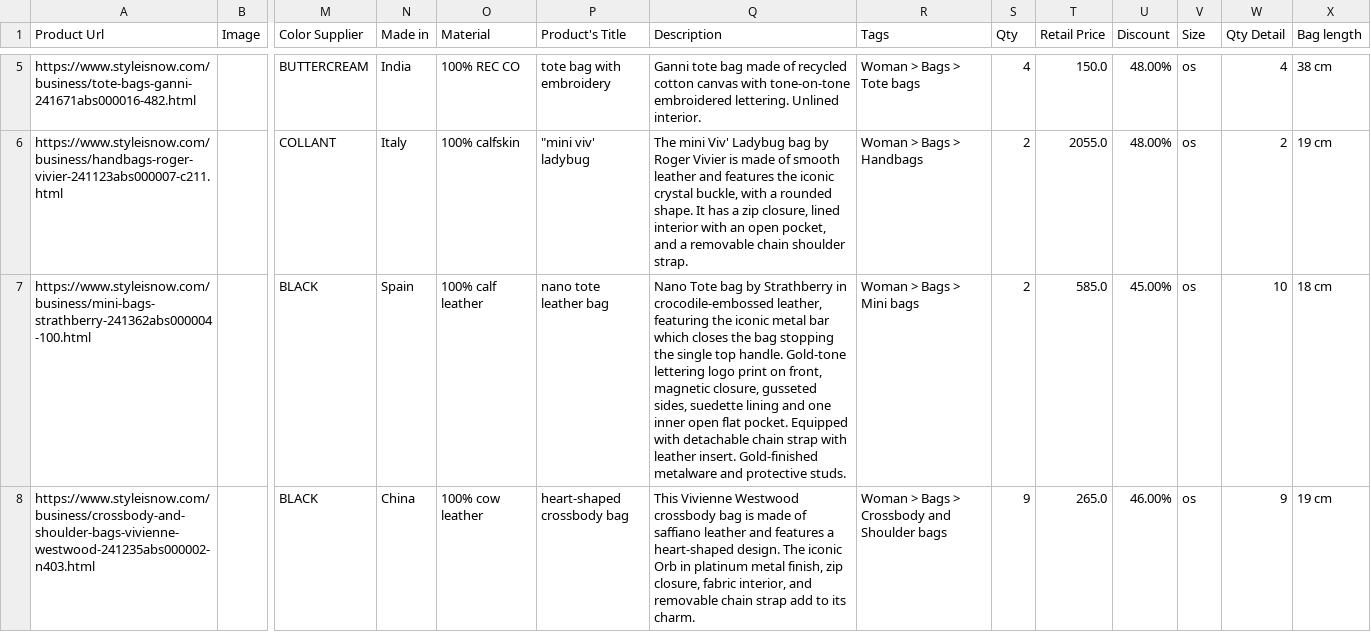
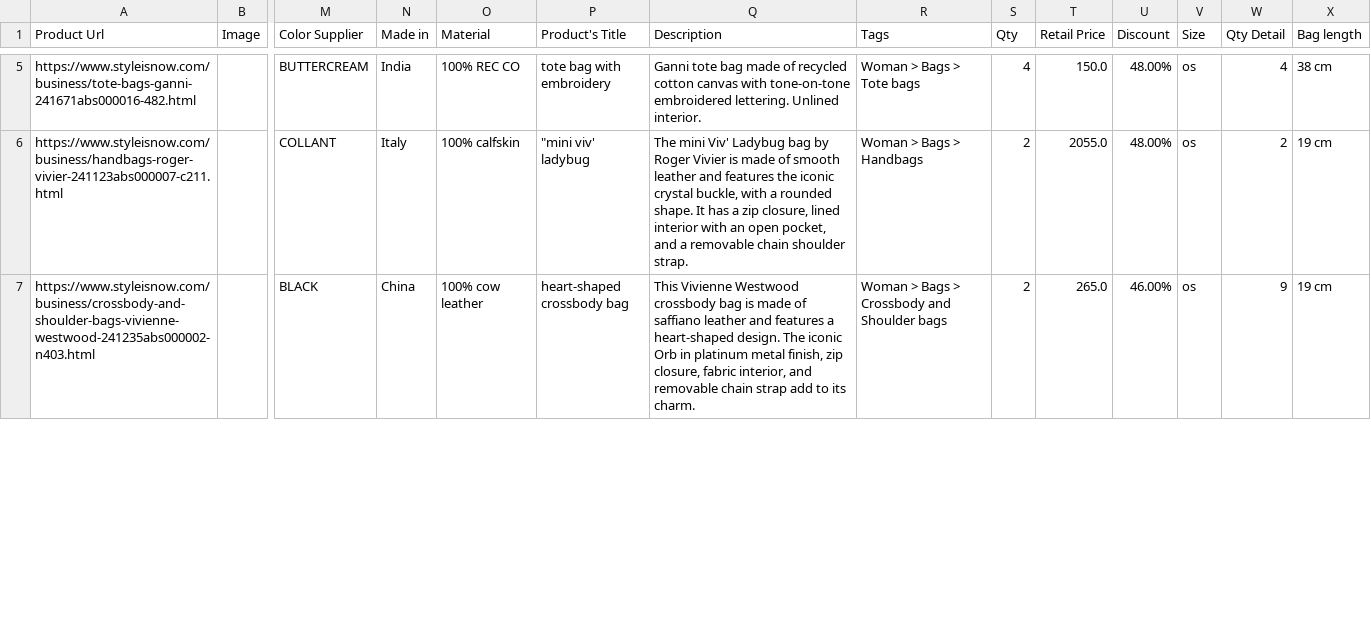
Before and after one commit to dissagaliyeva/shopify_ikonic_update, a CSV file: updated_bags.csv, drawn as a sheet; only a part is shown, gaps mark what is left out; removed rows and columns are numbered as before the commit, all else as after; rows hold the shown columns only; the diff covers the shown part only; the diff names each change by its address in the sheet, - before the commit and + after, or states it on an @@ line.

```diff
--- a/updated_bags.csv
+++ b/updated_bags.csv
-row 7: https://www.styleisnow.com/business/mini-bags-strathberry-241362abs000004-100.html |  | BLACK | Spain | 100% calf leather | nano tote leather bag | Nano Tote bag by Strathberry in crocodile-embossed leather, featuring the iconic metal bar which closes the bag stopping the single top handle. Gold-tone lettering logo print on front, magnetic closure, gusseted sides, suedette lining and one inner open flat pocket. Equipped with detachable chain strap with leather insert. Gold-finished metalware and protective studs. | Woman > Bags > Mini bags | 2 | 585.0 | 45.00% | os | 10 | 18 cm
-S7 (Qty): 9
+S7 (Qty): 2
```
Also changed, not shown: 2 removed rows and 3 edited cells elsewhere in this file, updated_other.csv.
